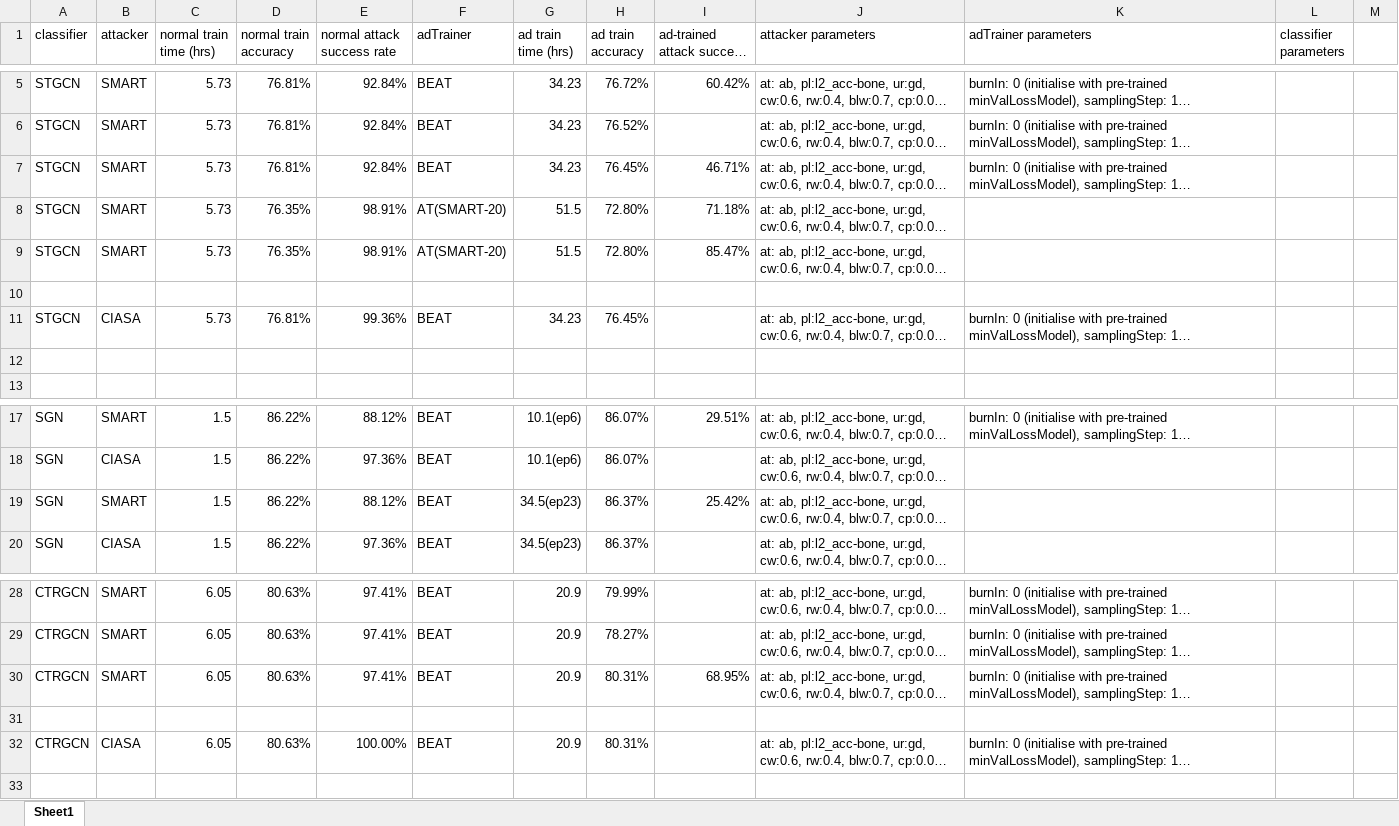
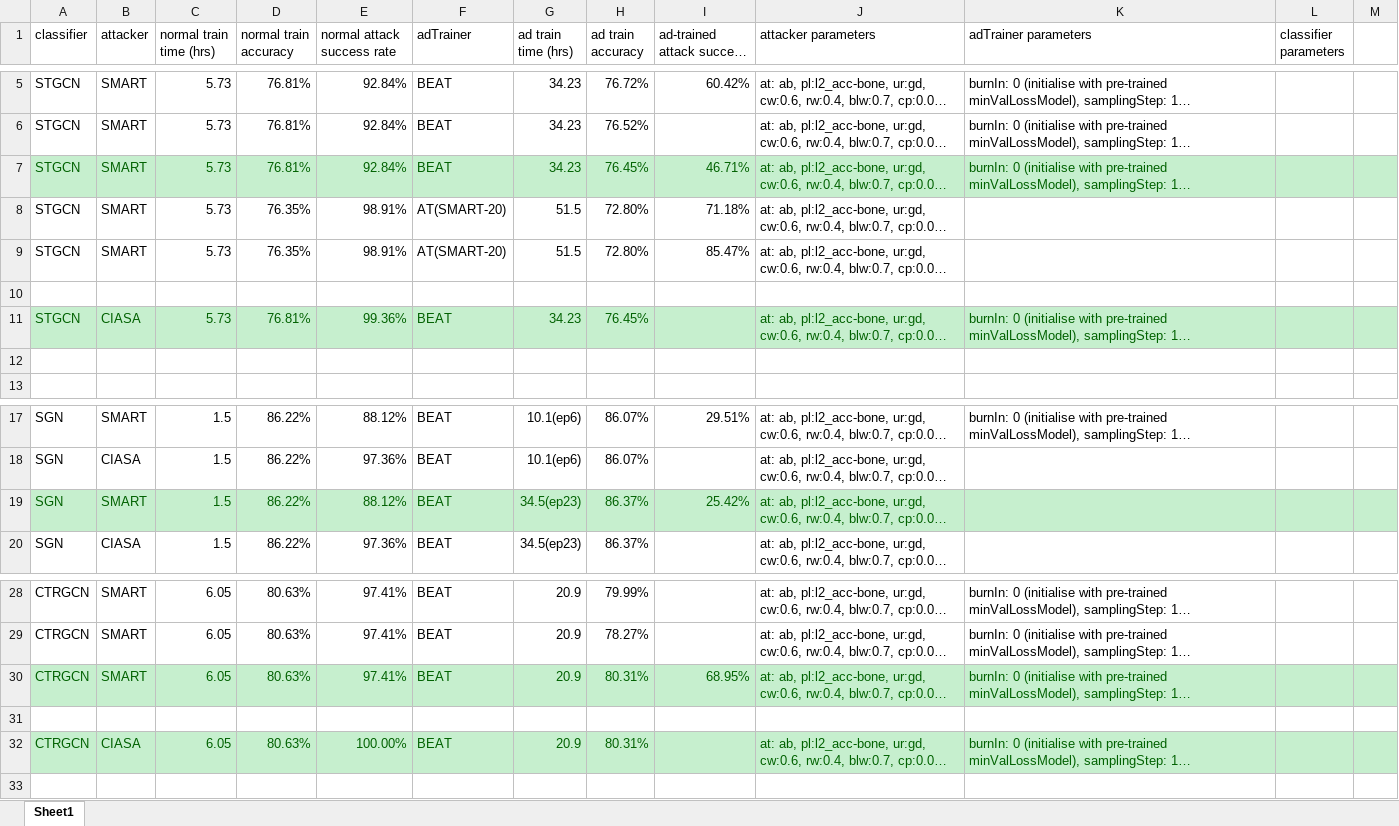
Before and after one commit to realcrane/Defending-Black-box-Skeleton-based-Human-Activity-Classifiers, an Excel workbook: results/ntu60.xlsx, sheet Sheet1, drawn as a sheet; only a part is shown, gaps mark what is left out; long unchanged cells end in …; values as stored, in another font and other column widths than the file's, no borders; the diff names each change by its address in the sheet, - before the commit and + after, or states it on an @@ line.

```diff
--- a/results/ntu60.xlsx (sheet Sheet1)
+++ b/results/ntu60.xlsx (sheet Sheet1)
-A7:M7 fill: none
+A7:M7 fill: #C6EFCE
-A7:K7 text colour: black
+A7:K7 text colour: #006100
-A11:M11 fill: none
+A11:M11 fill: #C6EFCE
-A11:H11 text colour: black
+A11:H11 text colour: #006100
-J11:K11 text colour: black
+J11:K11 text colour: #006100
-A19:M19 fill: none
+A19:M19 fill: #C6EFCE
-A19:J19 text colour: black
+A19:J19 text colour: #006100
-A30:M30 fill: none
+A30:M30 fill: #C6EFCE
-A30:K30 text colour: black
+A30:K30 text colour: #006100
-A32:M32 fill: none
+A32:M32 fill: #C6EFCE
-A32:H32 text colour: black
+A32:H32 text colour: #006100
-J32:K32 text colour: black
+J32:K32 text colour: #006100
```
Also changed, not shown: results/ntu120.xlsx.
